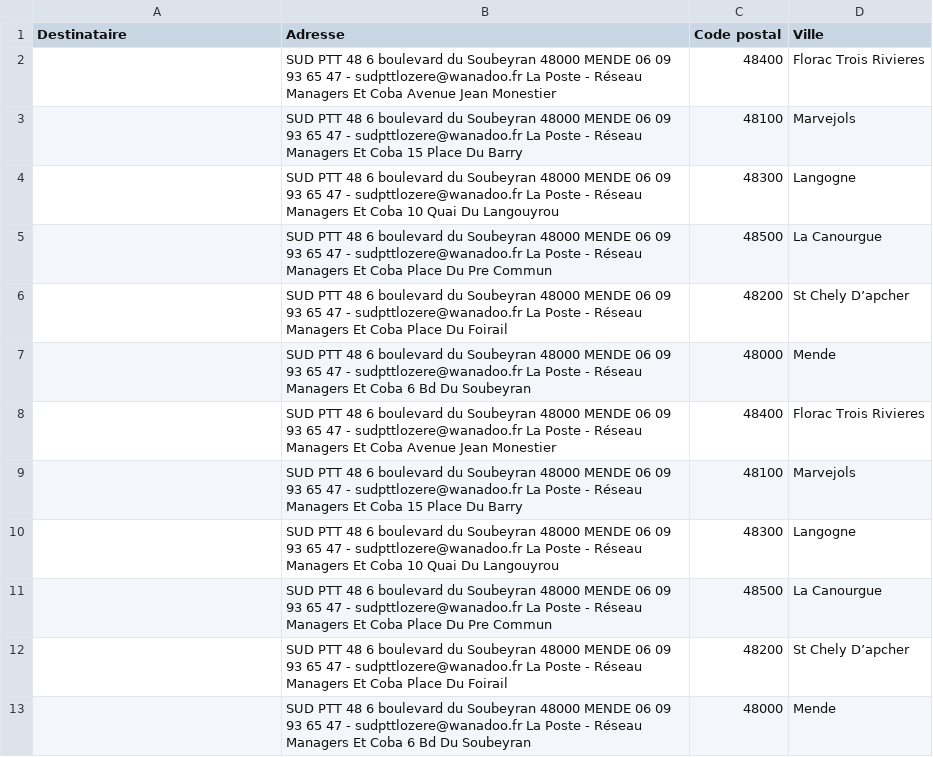
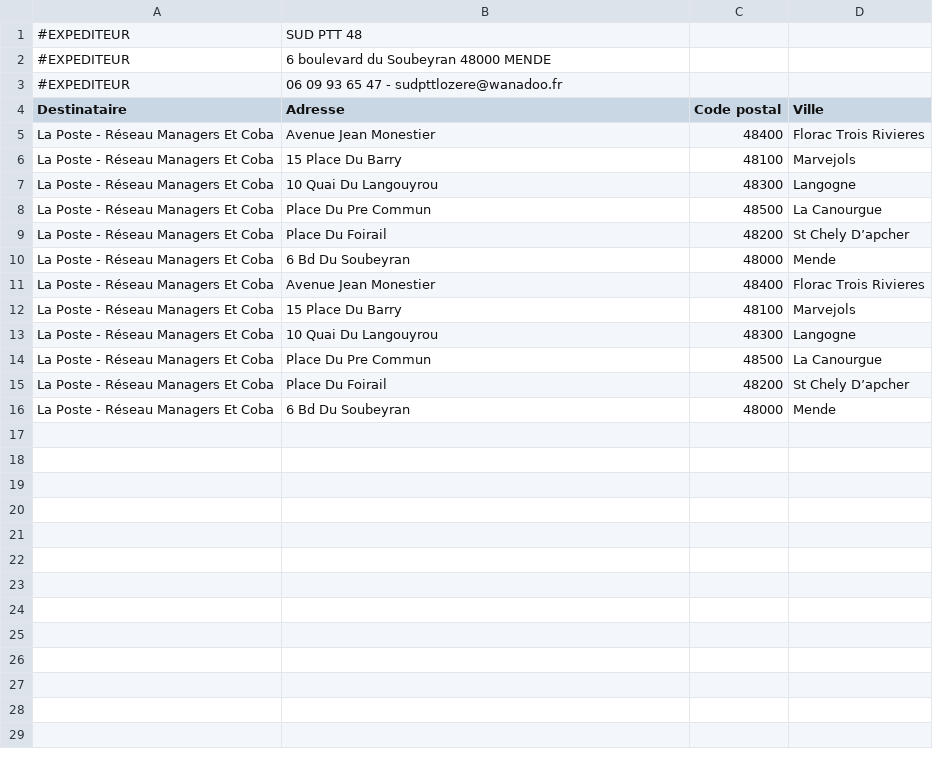
Before and after one commit to Haggenti/EasyLabel, a CSV file: csv/etiquettes 48 managers et cobas.csv, drawn as a sheet.

```diff
--- a/csv/etiquettes 48 managers et cobas.csv
+++ b/csv/etiquettes 48 managers et cobas.csv
@@ -1,13 +1,16 @@
+#EXPEDITEUR;SUD PTT 48
+#EXPEDITEUR;6 boulevard du Soubeyran 48000 MENDE
+#EXPEDITEUR;06 09 93 65 47 - sudpttlozere@wanadoo.fr
 Destinataire;Adresse;Code postal;Ville
-;SUD PTT 48 6 boulevard du Soubeyran 48000 MENDE 06 09 93 65 47 - sudpttlozere@wanadoo.fr La Poste - Réseau Managers Et Coba Avenue Jean Monestier;48400;Florac Trois Rivieres
-;SUD PTT 48 6 boulevard du Soubeyran 48000 MENDE 06 09 93 65 47 - sudpttlozere@wanadoo.fr La Poste - Réseau Managers Et Coba 15 Place Du Barry;48100;Marvejols
-;SUD PTT 48 6 boulevard du Soubeyran 48000 MENDE 06 09 93 65 47 - sudpttlozere@wanadoo.fr La Poste - Réseau Managers Et Coba 10 Quai Du Langouyrou;48300;Langogne
-;SUD PTT 48 6 boulevard du Soubeyran 48000 MENDE 06 09 93 65 47 - sudpttlozere@wanadoo.fr La Poste - Réseau Managers Et Coba Place Du Pre Commun;48500;La Canourgue
-;SUD PTT 48 6 boulevard du Soubeyran 48000 MENDE 06 09 93 65 47 - sudpttlozere@wanadoo.fr La Poste - Réseau Managers Et Coba Place Du Foirail;48200;St Chely D’apcher
-;SUD PTT 48 6 boulevard du Soubeyran 48000 MENDE 06 09 93 65 47 - sudpttlozere@wanadoo.fr La Poste - Réseau Managers Et Coba 6 Bd Du Soubeyran;48000;Mende
-;SUD PTT 48 6 boulevard du Soubeyran 48000 MENDE 06 09 93 65 47 - sudpttlozere@wanadoo.fr La Poste - Réseau Managers Et Coba Avenue Jean Monestier;48400;Florac Trois Rivieres
-;SUD PTT 48 6 boulevard du Soubeyran 48000 MENDE 06 09 93 65 47 - sudpttlozere@wanadoo.fr La Poste - Réseau Managers Et Coba 15 Place Du Barry;48100;Marvejols
-;SUD PTT 48 6 boulevard du Soubeyran 48000 MENDE 06 09 93 65 47 - sudpttlozere@wanadoo.fr La Poste - Réseau Managers Et Coba 10 Quai Du Langouyrou;48300;Langogne
-;SUD PTT 48 6 boulevard du Soubeyran 48000 MENDE 06 09 93 65 47 - sudpttlozere@wanadoo.fr La Poste - Réseau Managers Et Coba Place Du Pre Commun;48500;La Canourgue
-;SUD PTT 48 6 boulevard du Soubeyran 48000 MENDE 06 09 93 65 47 - sudpttlozere@wanadoo.fr La Poste - Réseau Managers Et Coba Place Du Foirail;48200;St Chely D’apcher
-;SUD PTT 48 6 boulevard du Soubeyran 48000 MENDE 06 09 93 65 47 - sudpttlozere@wanadoo.fr La Poste - Réseau Managers Et Coba 6 Bd Du Soubeyran;48000;Mende
+La Poste - Réseau Managers Et Coba;Avenue Jean Monestier;48400;Florac Trois Rivieres
+La Poste - Réseau Managers Et Coba;15 Place Du Barry;48100;Marvejols
+La Poste - Réseau Managers Et Coba;10 Quai Du Langouyrou;48300;Langogne
+La Poste - Réseau Managers Et Coba;Place Du Pre Commun;48500;La Canourgue
+La Poste - Réseau Managers Et Coba;Place Du Foirail;48200;St Chely D’apcher
+La Poste - Réseau Managers Et Coba;6 Bd Du Soubeyran;48000;Mende
+La Poste - Réseau Managers Et Coba;Avenue Jean Monestier;48400;Florac Trois Rivieres
+La Poste - Réseau Managers Et Coba;15 Place Du Barry;48100;Marvejols
+La Poste - Réseau Managers Et Coba;10 Quai Du Langouyrou;48300;Langogne
+La Poste - Réseau Managers Et Coba;Place Du Pre Commun;48500;La Canourgue
+La Poste - Réseau Managers Et Coba;Place Du Foirail;48200;St Chely D’apcher
+La Poste - Réseau Managers Et Coba;6 Bd Du Soubeyran;48000;Mende
```
Also changed, not shown: csv/etiquettes 12 BGPN.csv, csv/etiquettes 12 FG.csv, 17 other files.
